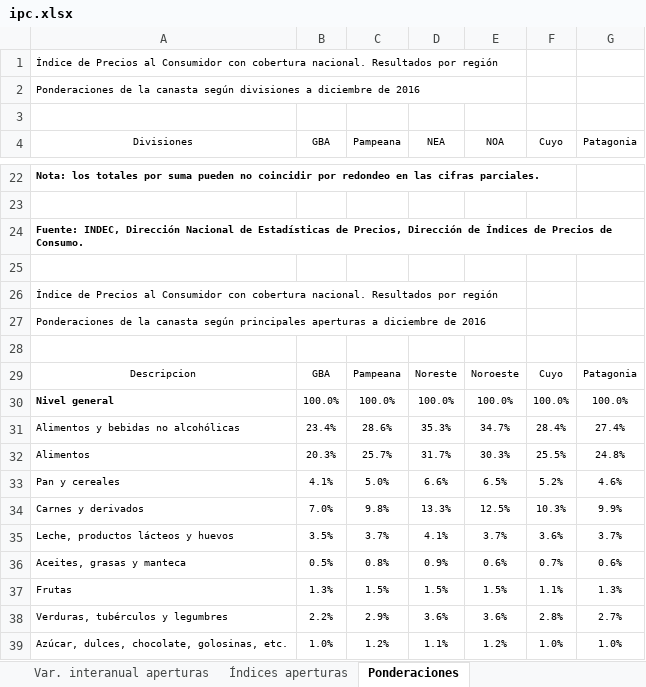
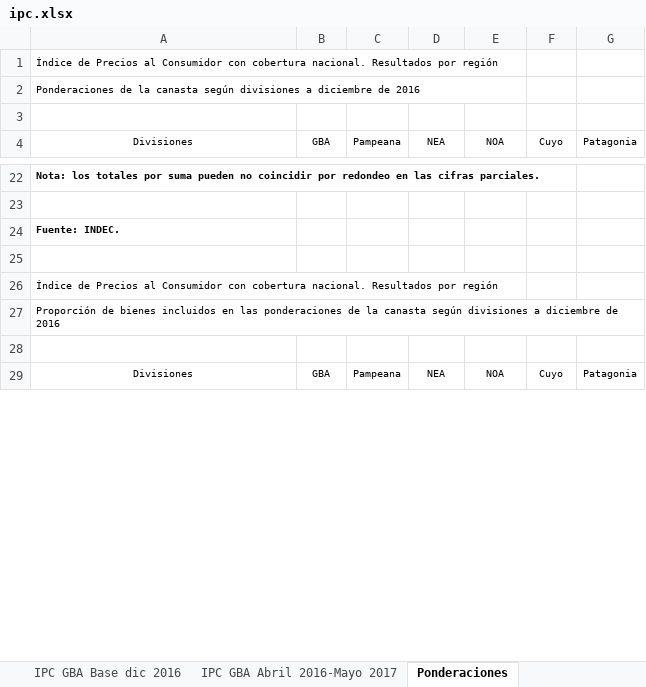
Before and after one commit to wgekko/app_inflacion_ml_opcional, an Excel workbook: data/ipc.xlsx, sheet Ponderaciones, drawn as a sheet; only a part is shown, gaps mark what is left out; values as stored, in another font and other column widths than the file's, no borders; removed rows and columns are numbered as before the commit, all else as after; the diff covers the shown part only; the diff names each change by its address in the sheet, - before the commit and + after, or states it on an @@ line.

```diff
--- a/data/ipc.xlsx (sheet Ponderaciones)
+++ b/data/ipc.xlsx (sheet Ponderaciones)
+sheet tab: IPC GBA Base dic 2016
+sheet tab: IPC GBA Abril 2016-Mayo 2017
-A24 (Divisiones): Fuente: INDEC, Dirección Nacional de Estadísticas de Precios, Dirección de Índices de Precios de Consumo.
+A24 (Divisiones): Fuente: INDEC.
-A27 (Divisiones): Ponderaciones de la canasta según principales aperturas a diciembre…
+A27 (Divisiones): Proporción de bienes incluidos en las ponderaciones de la canasta según divisiones a diciembre…
-A27:E27 merged
+A27:G27 merged
-A29 (Divisiones): Descripcion
+A29 (Divisiones): Divisiones
-D29 (NEA): Noreste
+D29 (NEA): NEA
-E29 (NOA): Noroeste
+E29 (NOA): NOA
-row 30: Nivel general | 100.0% | 100.0% | 100.0% | 100.0% | 100.0% | 100.0%
-row 31: Alimentos y bebidas no alcohólicas | 23.4% | 28.6% | 35.3% | 34.7% | 28.4% | 27.4%
-row 32: Alimentos | 20.3% | 25.7% | 31.7% | 30.3% | 25.5% | 24.8%
-row 33: Pan y cereales | 4.1% | 5.0% | 6.6% | 6.5% | 5.2% | 4.6%
-row 34: Carnes y derivados | 7.0% | 9.8% | 13.3% | 12.5% | 10.3% | 9.9%
-row 35: Leche, productos lácteos y huevos | 3.5% | 3.7% | 4.1% | 3.7% | 3.6% | 3.7%
-row 36: Aceites, grasas y manteca | 0.5% | 0.8% | 0.9% | 0.6% | 0.7% | 0.6%
-row 37: Frutas | 1.3% | 1.5% | 1.5% | 1.5% | 1.1% | 1.3%
-row 38: Verduras, tubérculos y legumbres | 2.2% | 2.9% | 3.6% | 3.6% | 2.8% | 2.7%
-row 39: Azúcar, dulces, chocolate, golosinas, etc. | 1.0% | 1.2% | 1.1% | 1.2% | 1.0% | 1.0%
```
Also changed, not shown: 13 added rows, 45 removed rows, 8 edited cells and merged cells elsewhere in this sheet, sheet Índices IPC Cobertura Nacional, sheet Var. interanual IPC Nacional, sheet Variación mensual IPC Nacional, other sheet tabs.
